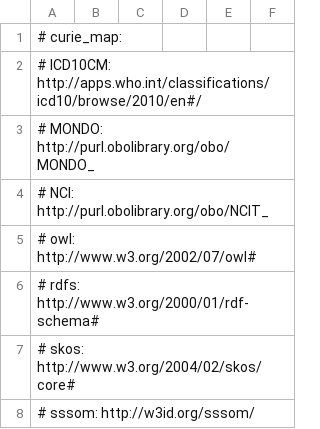
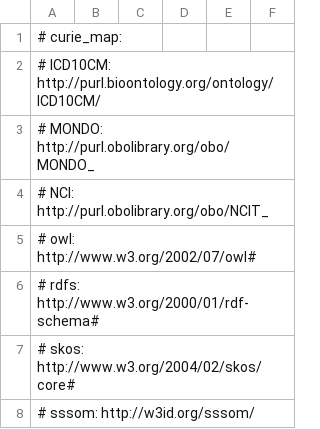
Before and after one commit to monarch-initiative/monarch-mapping-commons, a TSV file: projects/mondo-icd10cm/boomer_input/all/combined.sssom.tsv, drawn as a sheet; only a part is shown.

```diff
--- a/projects/mondo-icd10cm/boomer_input/all/combined.sssom.tsv
+++ b/projects/mondo-icd10cm/boomer_input/all/combined.sssom.tsv
@@ -1,3 +1,3 @@
 # curie_map:
-#   ICD10CM: http://apps.who.int/classifications/icd10/browse/2010/en#/
+#   ICD10CM: http://purl.bioontology.org/ontology/ICD10CM/
 #   MONDO: http://purl.obolibrary.org/obo/MONDO_
```
Also changed, not shown: projects/mondo-icd10cm/boomer_input/all_precise/combined.sssom.tsv, projects/mondo-icd10cm/boomer_input/exact_match_only/combined.sssom.tsv, 3 other files.
